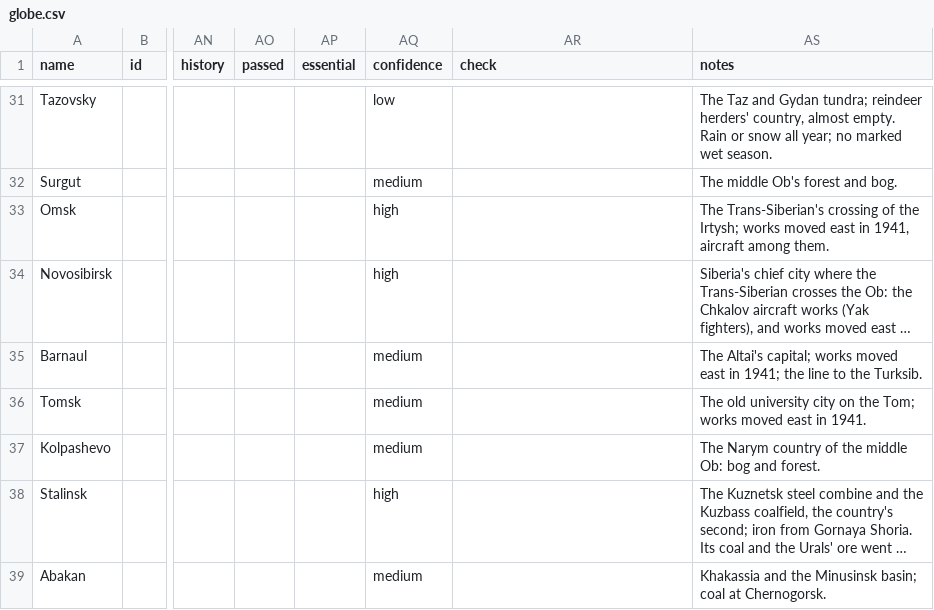
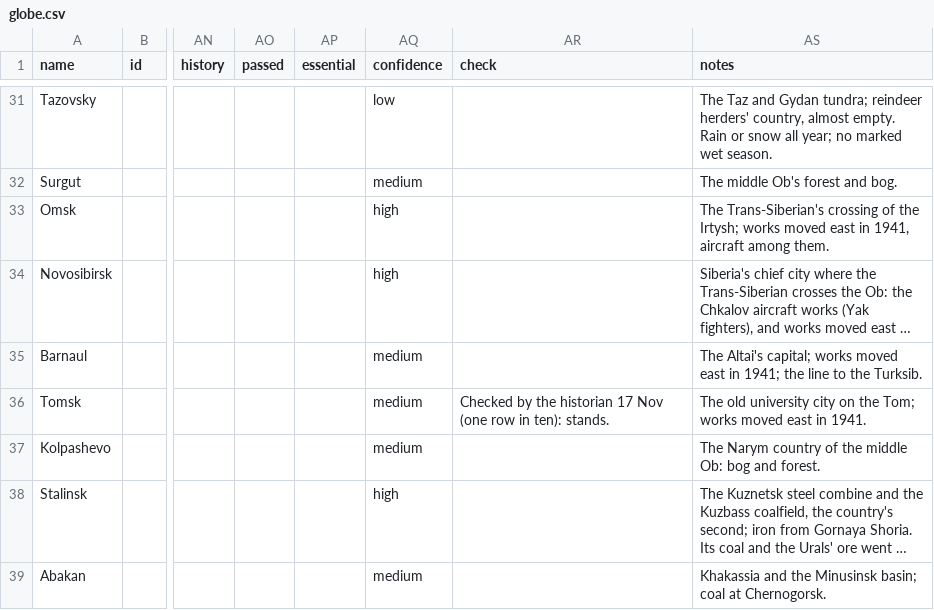
Before and after one commit to Malco222/theater-command, a CSV file: data/campaign/tables/globe.csv, drawn as a sheet; only a part is shown, gaps mark what is left out; long unchanged cells end in …; the diff covers the shown part only; the diff names each change by its address in the sheet, - before the commit and + after, or states it on an @@ line.

```diff
--- a/data/campaign/tables/globe.csv
+++ b/data/campaign/tables/globe.csv
-AR36 (check): (empty)
+AR36 (check): Checked by the historian 17 Nov (one row in ten): stands.
```
Also changed, not shown: 51 edited cells elsewhere in this file, 7 other files.
